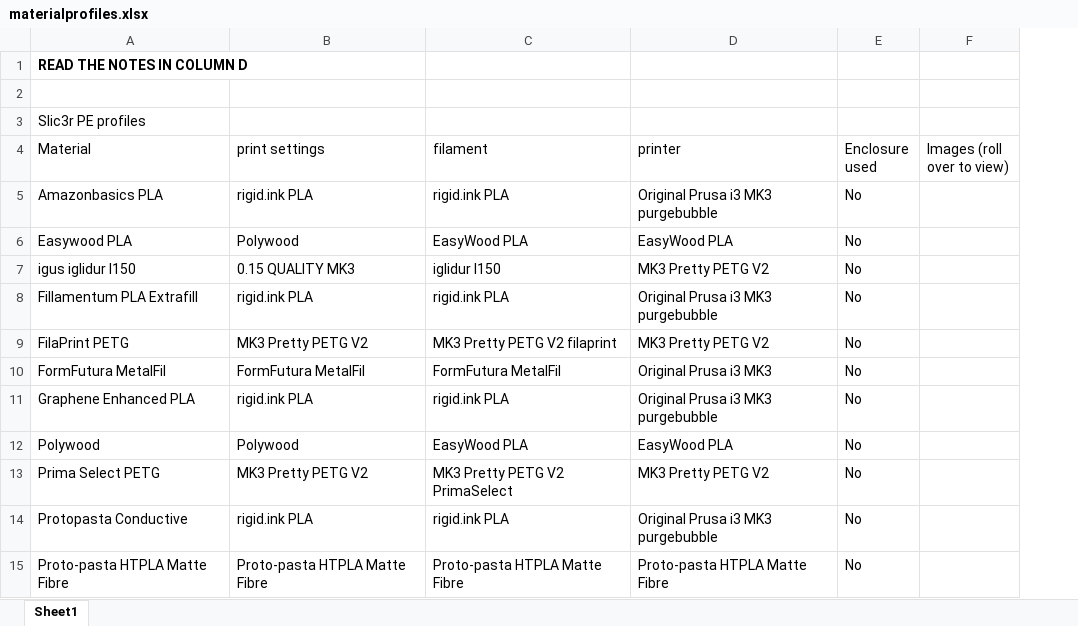
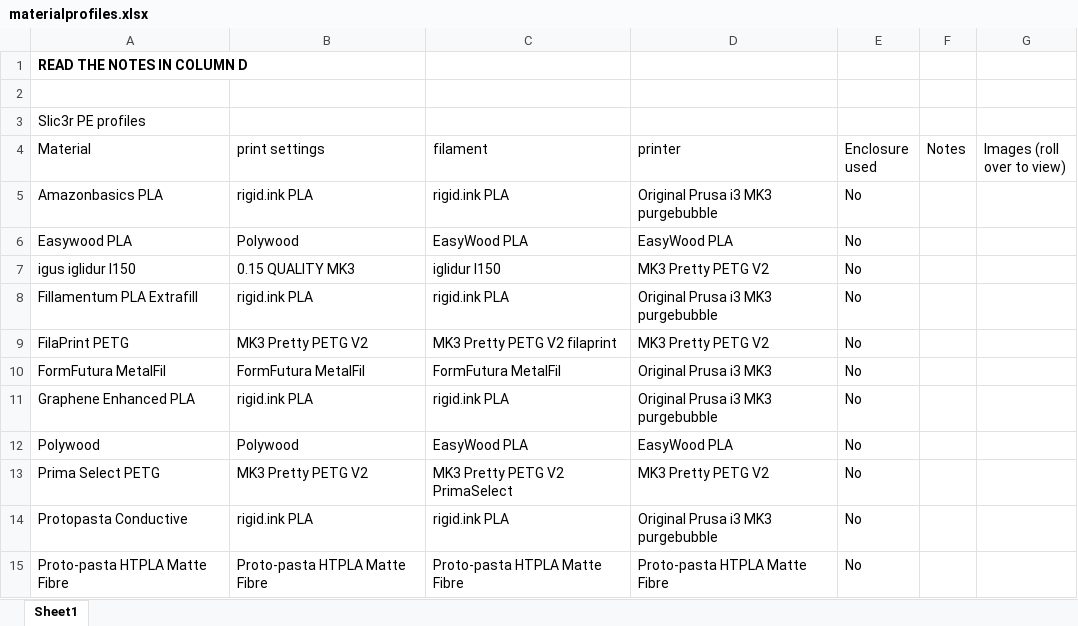
Before and after one commit to darraghbr/Prusa-MK3-Material-Profiles, an Excel workbook: materialprofiles.xlsx, sheet Sheet1, drawn as a sheet; only a part is shown; values as stored, in another font and other column widths than the file's, no borders; the diff names each change by its address in the sheet, - before the commit and + after, or states it on an @@ line.

Commit message:
Update materialprofiles.xlsx

```diff
--- a/materialprofiles.xlsx (sheet Sheet1)
+++ b/materialprofiles.xlsx (sheet Sheet1)
+column F (Notes), empty
```
